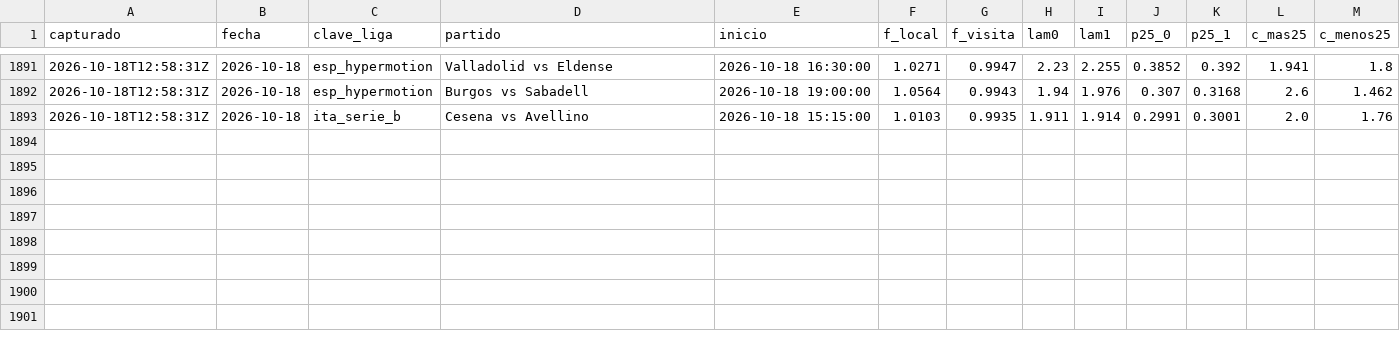
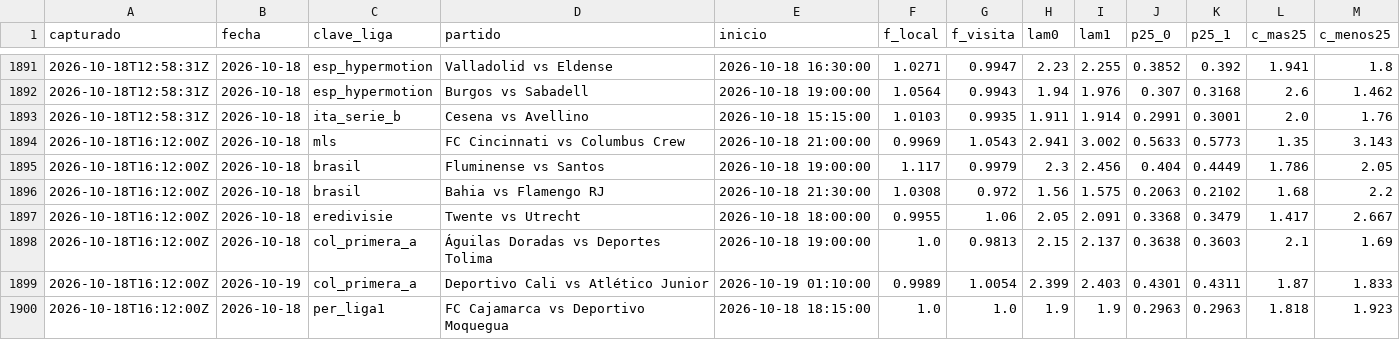
Before and after one commit to HectorMontiel/mundial-2026-predictor, a CSV file: senal_bajas.csv, drawn as a sheet; only a part is shown, gaps mark what is left out; the diff names each change by its address in the sheet, - before the commit and + after, or states it on an @@ line.

```diff
--- a/senal_bajas.csv
+++ b/senal_bajas.csv
+row 1894: 2026-10-18T16:12:00Z | 2026-10-18 | mls | FC Cincinnati vs Columbus Crew | 2026-10-18 21:00:00 | 0.9969 | 1.0543 | 2.941 | 3.002 | 0.5633 | 0.5773 | 1.35 | 3.143
+row 1895: 2026-10-18T16:12:00Z | 2026-10-18 | brasil | Fluminense vs Santos | 2026-10-18 19:00:00 | 1.117 | 0.9979 | 2.3 | 2.456 | 0.404 | 0.4449 | 1.786 | 2.05
+row 1896: 2026-10-18T16:12:00Z | 2026-10-18 | brasil | Bahia vs Flamengo RJ | 2026-10-18 21:30:00 | 1.0308 | 0.972 | 1.56 | 1.575 | 0.2063 | 0.2102 | 1.68 | 2.2
+row 1897: 2026-10-18T16:12:00Z | 2026-10-18 | eredivisie | Twente vs Utrecht | 2026-10-18 18:00:00 | 0.9955 | 1.06 | 2.05 | 2.091 | 0.3368 | 0.3479 | 1.417 | 2.667
+row 1898: 2026-10-18T16:12:00Z | 2026-10-18 | col_primera_a | Águilas Doradas vs Deportes Tolima | 2026-10-18 19:00:00 | 1.0 | 0.9813 | 2.15 | 2.137 | 0.3638 | 0.3603 | 2.1 | 1.69
+row 1899: 2026-10-18T16:12:00Z | 2026-10-19 | col_primera_a | Deportivo Cali vs Atlético Junior | 2026-10-19 01:10:00 | 0.9989 | 1.0054 | 2.399 | 2.403 | 0.4301 | 0.4311 | 1.87 | 1.833
+row 1900: 2026-10-18T16:12:00Z | 2026-10-18 | per_liga1 | FC Cajamarca vs Deportivo Moquegua | 2026-10-18 18:15:00 | 1.0 | 1.0 | 1.9 | 1.9 | 0.2963 | 0.2963 | 1.818 | 1.923
```
Also changed, not shown: arriesgadas_seguimiento.csv, historico_fem_alemania.csv, 29 other files.
